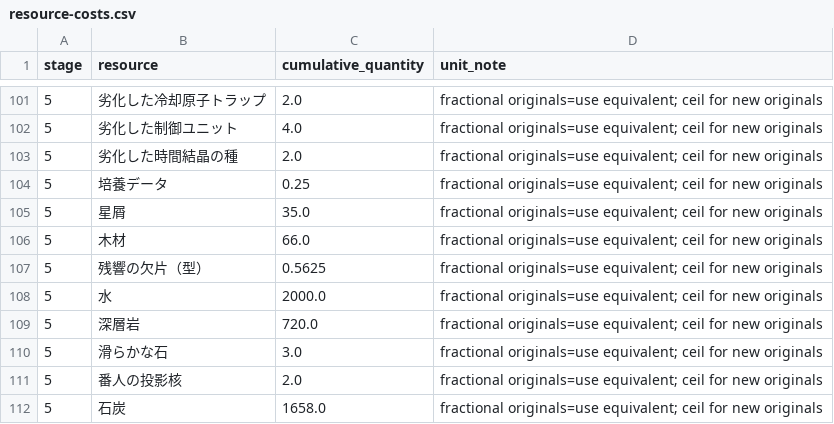
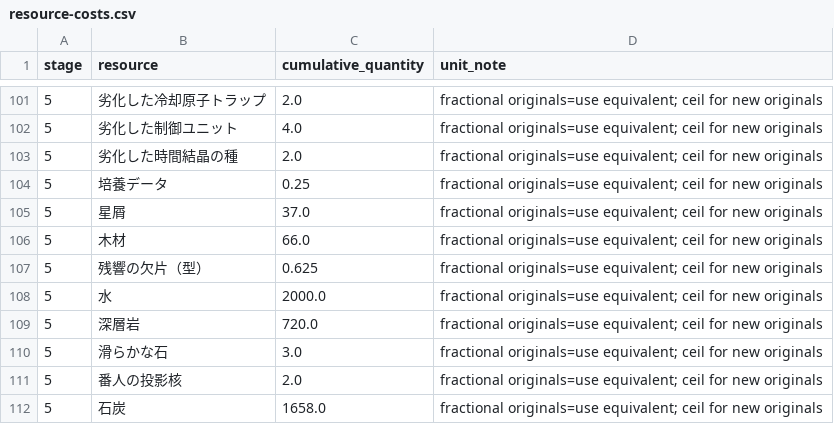
Before and after one commit to GenichiMaruo/Singulo, a CSV file: docs/balance-review-0.3.0/after-0.3.1/resource-costs.csv, drawn as a sheet; only a part is shown, gaps mark what is left out; the diff covers the shown part only.

```diff
--- a/docs/balance-review-0.3.0/after-0.3.1/resource-costs.csv
+++ b/docs/balance-review-0.3.0/after-0.3.1/resource-costs.csv
@@ -104,5 +104,5 @@ stage,resource,cumulative_quantity,unit_note
 5,培養データ,0.25,fractional originals=use equivalent; ceil for new originals
-5,星屑,35.0,fractional originals=use equivalent; ceil for new originals
+5,星屑,37.0,fractional originals=use equivalent; ceil for new originals
 5,木材,66.0,fractional originals=use equivalent; ceil for new originals
-5,残響の欠片（型）,0.5625,fractional originals=use equivalent; ceil for new originals
+5,残響の欠片（型）,0.625,fractional originals=use equivalent; ceil for new originals
 5,水,2000.0,fractional originals=use equivalent; ceil for new originals
```
Also changed, not shown: 11 edited cells elsewhere in this file, 2 other files.
